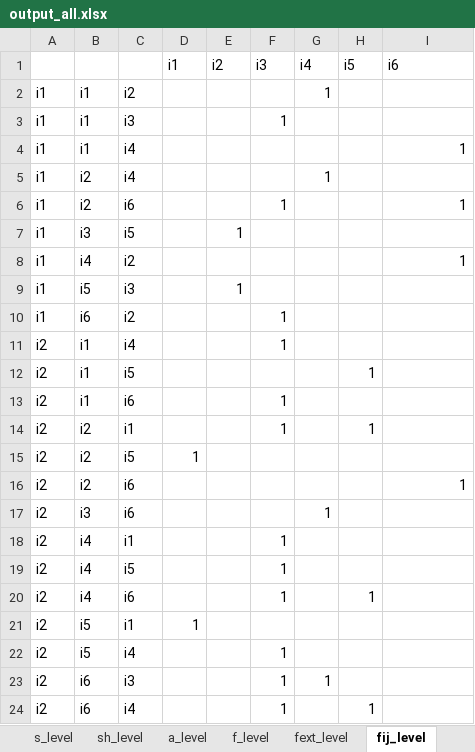
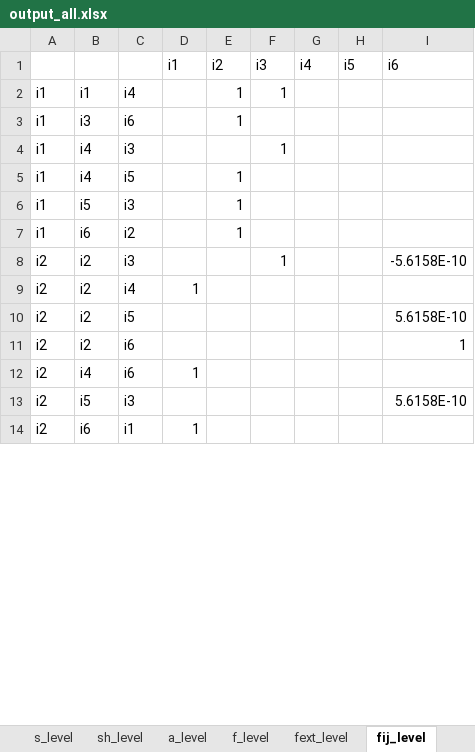
Before and after one commit to frealr/HubSpokeNetworkDesign, an Excel workbook: 6node_spain/output_all.xlsx, sheet fij_level, drawn as a sheet; only a part is shown; values as stored, in another font and other column widths than the file's, no borders; removed rows and columns are numbered as before the commit, all else as after; the diff covers the shown part only; the diff names each change by its address in the sheet, - before the commit and + after, or states it on an @@ line.

```diff
--- a/6node_spain/output_all.xlsx (sheet fij_level)
+++ b/6node_spain/output_all.xlsx (sheet fij_level)
-C2: i2
+C2: i4
-E2 (i2): (empty)
+E2 (i2): 1
-F2 (i3): (empty)
+F2 (i3): 1
-G2 (i4): 1
+G2 (i4): (empty)
+row 3: i1 | i3 | i6 |  | 1
-B4: i1
+B4: i4
-row 4: i1 | i1 | i4 |  |  |  |  |  | 1
-row 5: i1 | i2 | i4 |  |  |  | 1
-row 6: i1 | i2 | i6 |  |  | 1 |  |  | 1
-B5: i3
+B5: i4
-row 8: i1 | i4 | i2 |  |  |  |  |  | 1
-E7 (i2): (empty)
+E7 (i2): 1
-F7 (i3): 1
+F7 (i3): (empty)
-row 11: i2 | i1 | i4 |  |  | 1
-row 12: i2 | i1 | i5 |  |  |  |  | 1
-row 13: i2 | i1 | i6 |  |  | 1
-C8: i1
+C8: i3
-H8 (i5): 1
+H8 (i5): (empty)
-I8 (i6): (empty)
+I8 (i6): -5.6158E-10
-C9: i5
+C9: i4
+row 10: i2 | i2 | i5 |  |  |  |  |  | 5.6158E-10
-row 17: i2 | i3 | i6 |  |  |  | 1
-row 18: i2 | i4 | i1 |  |  | 1
-row 19: i2 | i4 | i5 |  |  | 1
-D12 (i1): (empty)
+D12 (i1): 1
-F12 (i3): 1
+F12 (i3): (empty)
-H12 (i5): 1
+H12 (i5): (empty)
+row 13: i2 | i5 | i3 |  |  |  |  |  | 5.6158E-10
-B14: i5
+B14: i6
-row 22: i2 | i5 | i4 |  |  | 1
-row 23: i2 | i6 | i3 |  |  | 1 | 1
-row 24: i2 | i6 | i4 |  |  | 1 |  | 1
```
Also changed, not shown: 18 added rows, 8 removed rows and 41 edited cells elsewhere in this sheet, sheet s_level, sheet sh_level, sheet a_level, sheet f_level, sheet fext_level, sheet mip_opt_gap, 1 more sheet, 6node_spain/output_a.xlsx, 6node_spain/output_s.xlsx, 5 other files.
